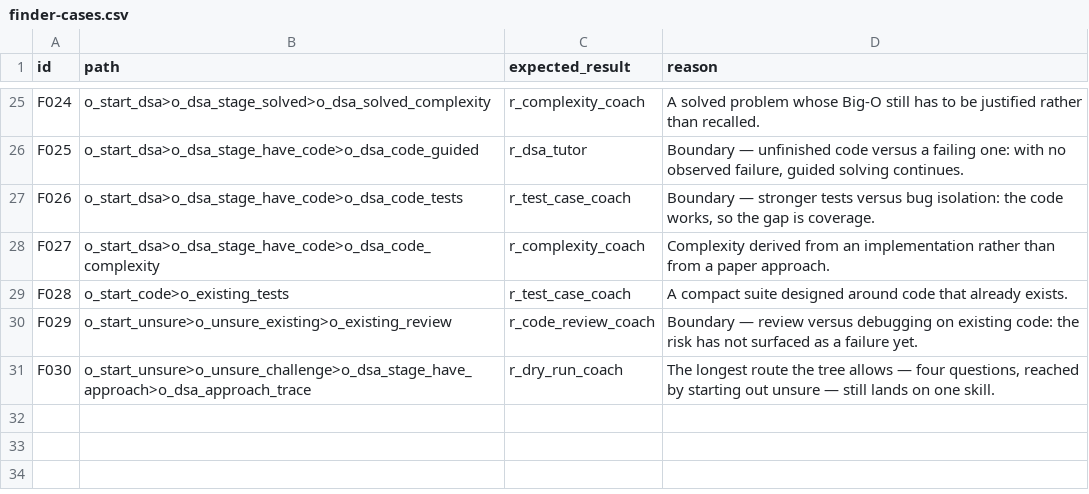
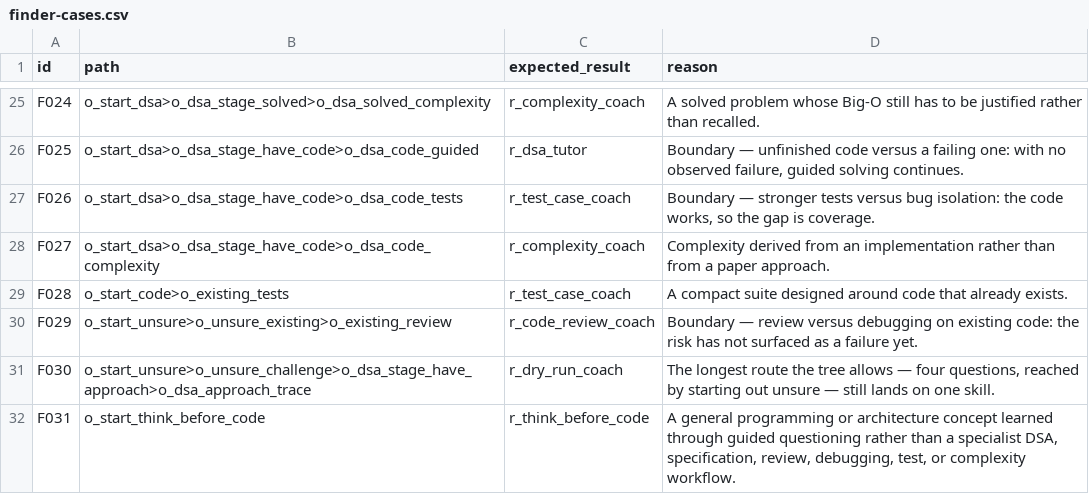
Before and after one commit to Far-200/think-before-code, a CSV file: evals/finder-cases.csv, drawn as a sheet; only a part is shown, gaps mark what is left out; the diff names each change by its address in the sheet, - before the commit and + after, or states it on an @@ line.

```diff
--- a/evals/finder-cases.csv
+++ b/evals/finder-cases.csv
+row 32: F031 | o_start_think_before_code | r_think_before_code | A general programming or architecture concept learned through guided questioning rather than a specialist DSA, specification, review, debugging, test, or complexity workflow.
```
Also changed, not shown: evals/activation-prompts.csv, 8 other files.
